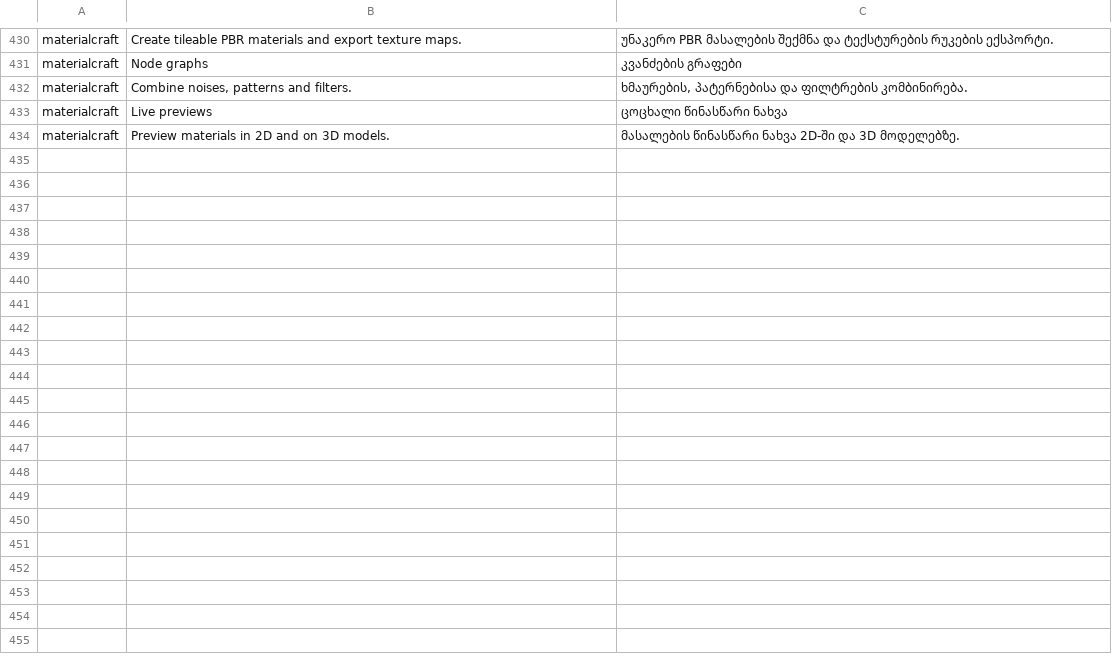
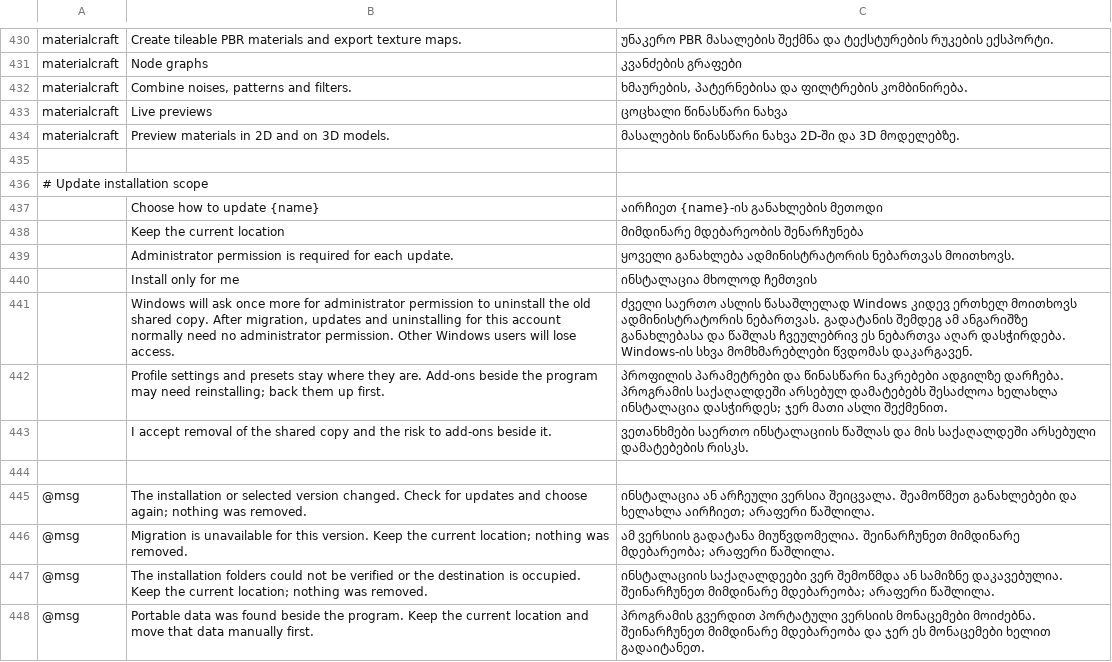
Before and after one commit to storytold/craft-launcher, a TSV file: crates/ui-egui/src/i18n/ka.tsv, drawn as a sheet; only a part is shown, gaps mark what is left out.

Commit message:
Windows: offer explicit per-user migration for all-users updates

```diff
--- a/crates/ui-egui/src/i18n/ka.tsv
+++ b/crates/ui-egui/src/i18n/ka.tsv
@@ -434 +434,15 @@ materialcraft	Live previews	ცოცხალი წინასწარი
 materialcraft	Preview materials in 2D and on 3D models.	მასალების წინასწარი ნახვა 2D-ში და 3D მოდელებზე.
+
+# Update installation scope
+	Choose how to update {name}	აირჩიეთ {name}-ის განახლების მეთოდი
+	Keep the current location	მიმდინარე მდებარეობის შენარჩუნება
+	Administrator permission is required for each update.	ყოველი განახლება ადმინისტრატორის ნებართვას მოითხოვს.
+	Install only for me	ინსტალაცია მხოლოდ ჩემთვის
+	Windows will ask once more for administrator permission to uninstall the old shared copy. After migration, updates and uninstalling for this account normally need no administrator permission. Other Windows users will lose access.	ძველი საერთო ასლის წასაშლელად Windows კიდევ ერთხელ მოითხოვს ადმინისტრატორის ნებართვას. გადატანის შემდეგ ამ ანგარიშზე განახლებასა და წაშლას ჩვეულებრივ ეს ნებართვა აღარ დასჭირდება. Windows-ის სხვა მომხმარებლები წვდომას დაკარგავენ.
+	Profile settings and presets stay where they are. Add-ons beside the program may need reinstalling; back them up first.	პროფილის პარამეტრები და წინასწარი ნაკრებები ადგილზე დარჩება. პროგრამის საქაღალდეში არსებულ დამატებებს შესაძლოა ხელახლა ინსტალაცია დასჭირდეს; ჯერ მათი ასლი შექმენით.
+	I accept removal of the shared copy and the risk to add-ons beside it.	ვეთანხმები საერთო ინსტალაციის წაშლას და მის საქაღალდეში არსებული დამატებების რისკს.
+
+@msg	The installation or selected version changed. Check for updates and choose again; nothing was removed.	ინსტალაცია ან არჩეული ვერსია შეიცვალა. შეამოწმეთ განახლებები და ხელახლა აირჩიეთ; არაფერი წაშლილა.
+@msg	Migration is unavailable for this version. Keep the current location; nothing was removed.	ამ ვერსიის გადატანა მიუწვდომელია. შეინარჩუნეთ მიმდინარე მდებარეობა; არაფერი წაშლილა.
+@msg	The installation folders could not be verified or the destination is occupied. Keep the current location; nothing was removed.	ინსტალაციის საქაღალდეები ვერ შემოწმდა ან სამიზნე დაკავებულია. შეინარჩუნეთ მიმდინარე მდებარეობა; არაფერი წაშლილა.
+@msg	Portable data was found beside the program. Keep the current location and move that data manually first.	პროგრამის გვერდით პორტატული ვერსიის მონაცემები მოიძებნა. შეინარჩუნეთ მიმდინარე მდებარეობა და ჯერ ეს მონაცემები ხელით გადაიტანეთ.
```
Also changed, not shown: crates/ui-egui/src/i18n/de.tsv, crates/ui-egui/src/i18n/fr.tsv, 17 other files.
